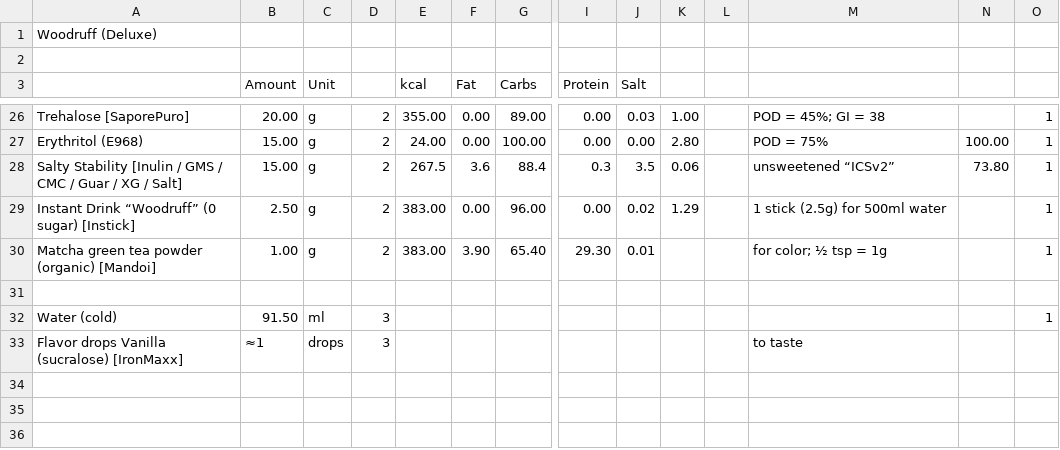
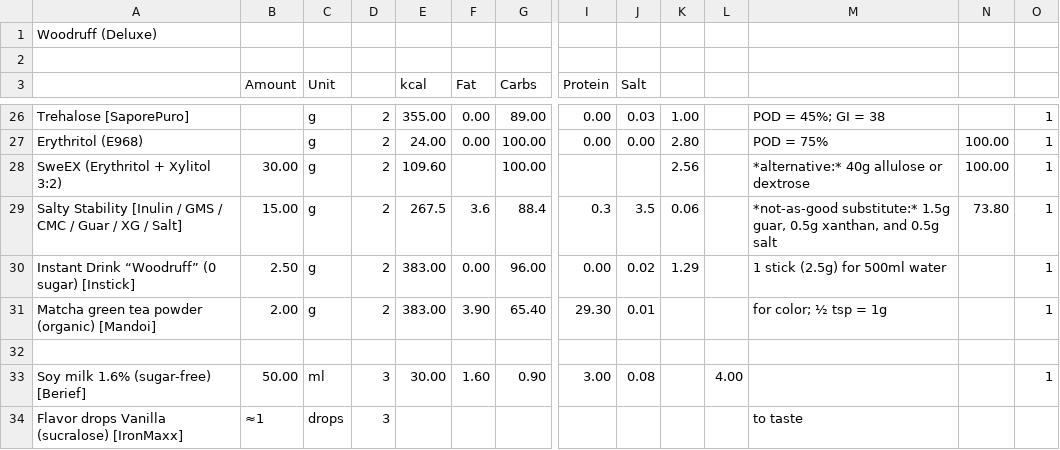
Before and after one commit to jhermann/ice-creamery, a CSV file: recipes/Woodruff (Deluxe)/Ice-Cream-Recipes.csv, drawn as a sheet; only a part is shown, gaps mark what is left out; removed rows and columns are numbered as before the commit, all else as after; rows hold the shown columns only; the diff covers the shown part only; the diff names each change by its address in the sheet, - before the commit and + after, or states it on an @@ line.

```diff
--- a/recipes/Woodruff (Deluxe)/Ice-Cream-Recipes.csv
+++ b/recipes/Woodruff (Deluxe)/Ice-Cream-Recipes.csv
-B26 (Amount): 20.00
+B26 (Amount): (empty)
-B27 (Amount): 15.00
+B27 (Amount): (empty)
+row 28: SweEX (Erythritol + Xylitol 3:2) | 30.00 | g | 2 | 109.60 |  | 100.00 |  |  | 2.56 |  | *alternative:* 40g allulose or dextrose | 100.00 | 1
-M29: unsweetened “ICSv2”
+M29: *not-as-good substitute:* 1.5g guar, 0.5g xanthan, and 0.5g salt
-B31 (Amount): 1.00
+B31 (Amount): 2.00
-row 32: Water (cold) | 91.50 | ml | 3 |  |  |  |  |  |  |  |  |  | 1
+row 33: Soy milk 1.6% (sugar-free) [Berief] | 50.00 | ml | 3 | 30.00 | 1.60 | 0.90 | 3.00 | 0.08 |  | 4.00 |  |  | 1
```
Also changed, not shown: 32 edited cells elsewhere in this file, 1 other file.
